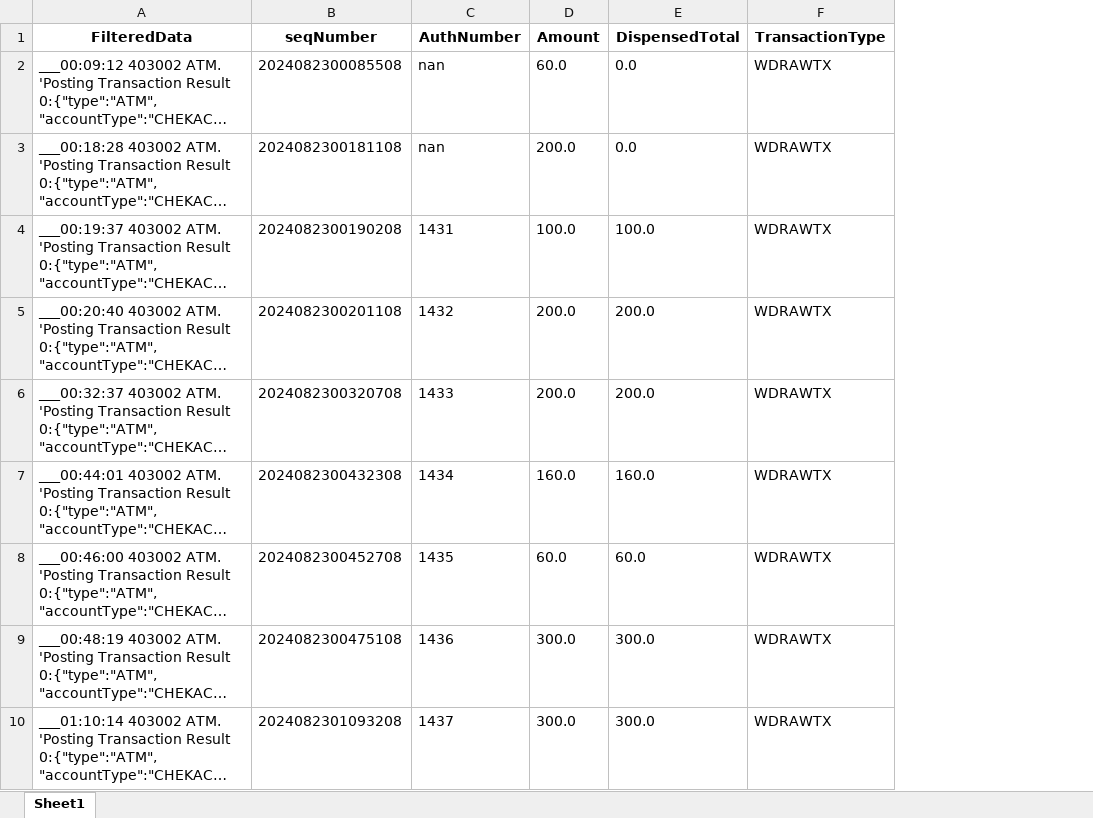
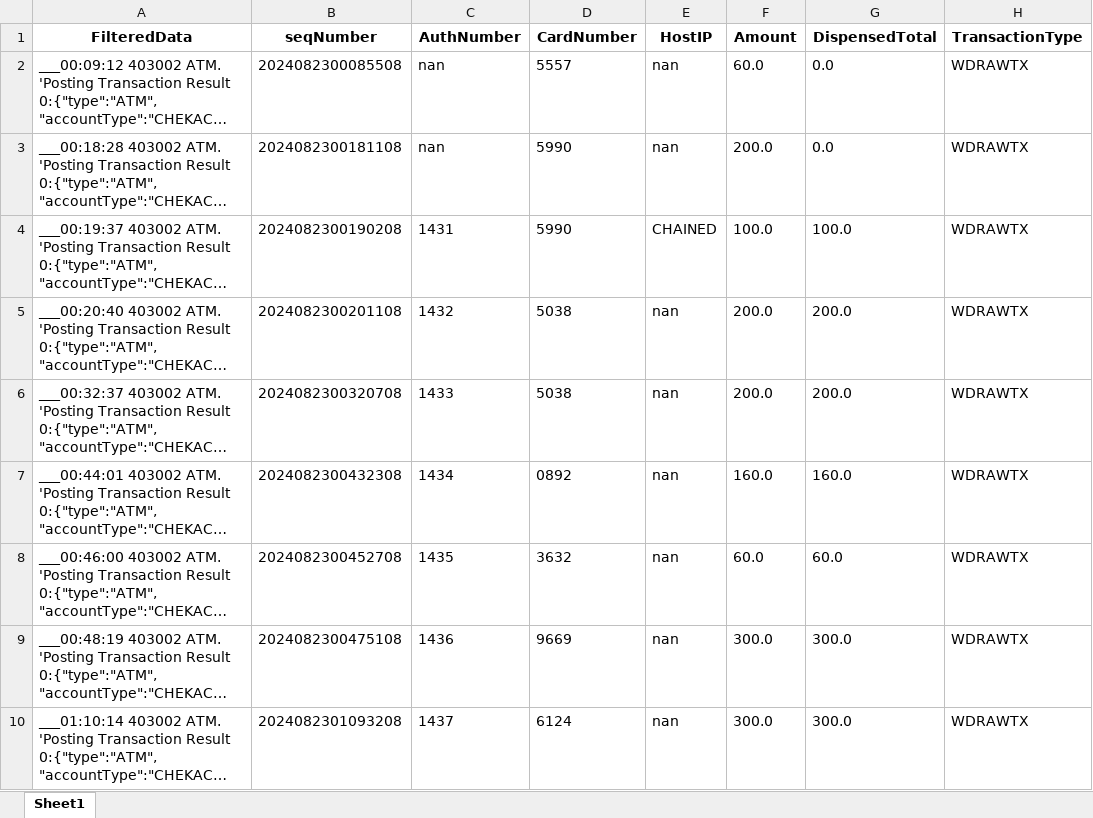
Before and after one commit to pacostas0102/ETLProyect, an Excel workbook: ArchivosSalida/Concatenado2.xlsx, sheet Sheet1, drawn as a sheet; only a part is shown; long unchanged cells end in …; values as stored, in another font and other column widths than the file's, no borders; the diff covers the shown part only; the diff names each change by its address in the sheet, - before the commit and + after, or states it on an @@ line.

Commit message:
consolidation with all available card resources completed

```diff
--- a/ArchivosSalida/Concatenado2.xlsx (sheet Sheet1)
+++ b/ArchivosSalida/Concatenado2.xlsx (sheet Sheet1)
+column D (CardNumber), rows 2-10: 5557 | 5990 | 5990 | 5038 | 5038 | 0892 | 3632 | 9669 | 6124
+column E (HostIP), rows 2-10: nan | nan | CHAINED | nan | nan | nan | nan | nan | nan
```
Also changed, not shown: 177 added rows elsewhere in this sheet, 2 other files.
